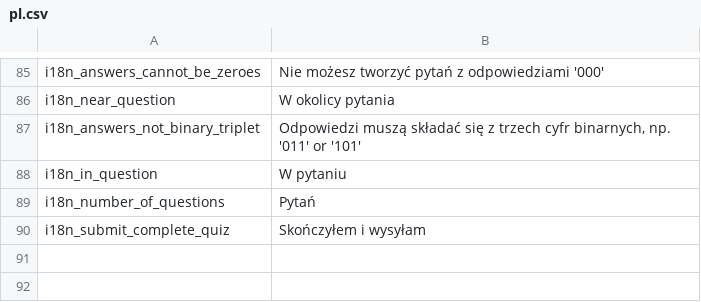
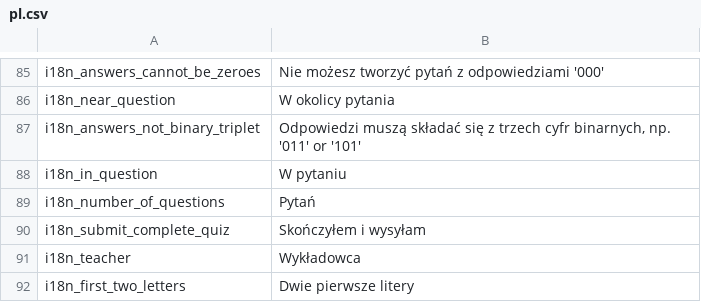
Before and after one commit to mimooh/karramba, a CSV file: messages/pl.csv, drawn as a sheet; only a part is shown, gaps mark what is left out.

```diff
--- a/messages/pl.csv
+++ b/messages/pl.csv
@@ -90 +90,3 @@ i18n_number_of_questions			; Pytań
 i18n_submit_complete_quiz			; Skończyłem i wysyłam
+i18n_teacher						; Wykładowca
+i18n_first_two_letters			    ; Dwie pierwsze litery
```
Also changed, not shown: messages/en.csv, 4 other files.
